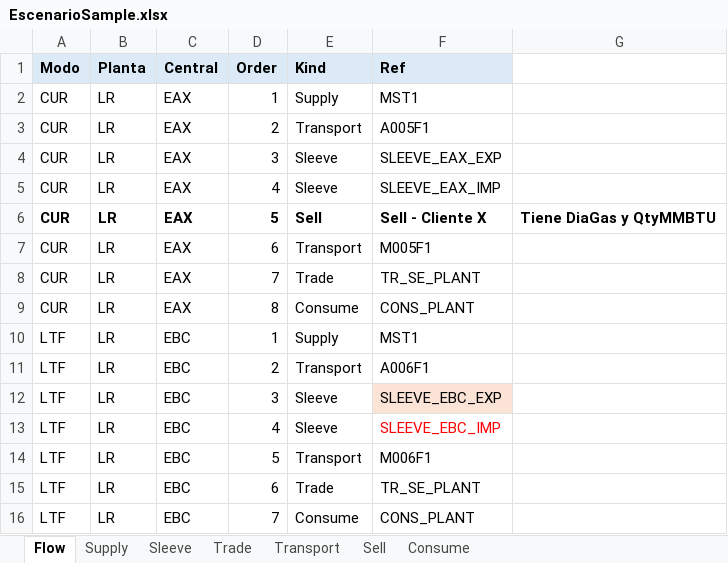
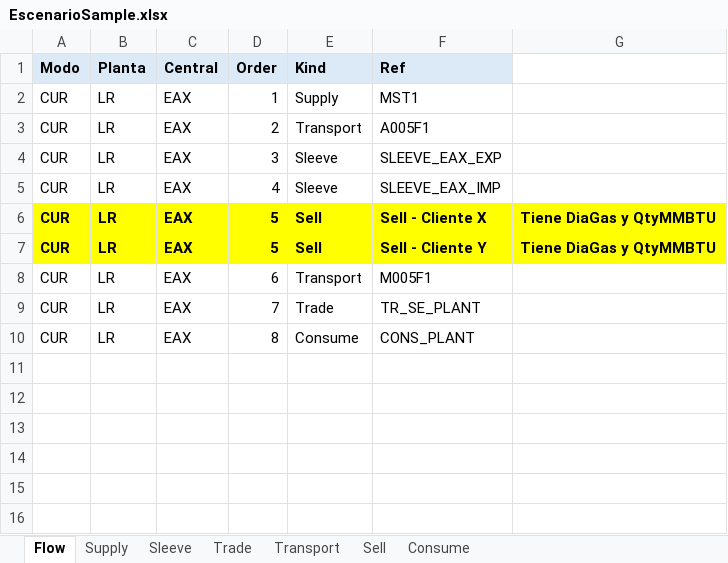
Before and after one commit to cszittyay/ModeloSaavi, an Excel workbook: EscenarioSample.xlsx, sheet Flow, drawn as a sheet; values as stored, in another font and other column widths than the file's, no borders; removed rows and columns are numbered as before the commit, all else as after; the diff names each change by its address in the sheet, - before the commit and + after, or states it on an @@ line.

```diff
--- a/EscenarioSample.xlsx (sheet Flow)
+++ b/EscenarioSample.xlsx (sheet Flow)
-A6:G6 fill: none
+A6:G6 fill: #FFFF00
+row 7: CUR | LR | EAX | 5 | Sell | Sell - Cliente Y | Tiene DiaGas y QtyMMBTU
@@ row 10 hidden: LTF | LR | EBC | 1 | Supply | MST1 @@
@@ row 11 hidden: LTF | LR | EBC | 2 | Transport | A006F1 @@
@@ row 12 hidden: LTF | LR | EBC | 3 | Sleeve | SLEEVE_EBC_EXP @@
@@ row 13 hidden: LTF | LR | EBC | 4 | Sleeve | SLEEVE_EBC_IMP @@
@@ row 14 hidden: LTF | LR | EBC | 5 | Transport | M006F1 @@
@@ row 15 hidden: LTF | LR | EBC | 6 | Trade | TR_SE_PLANT @@
@@ row 16 hidden: LTF | LR | EBC | 7 | Consume | CONS_PLANT @@
```
Also changed, not shown: sheet Supply, sheet Sleeve, sheet Consume, sheet Transport, sheet Sell.
